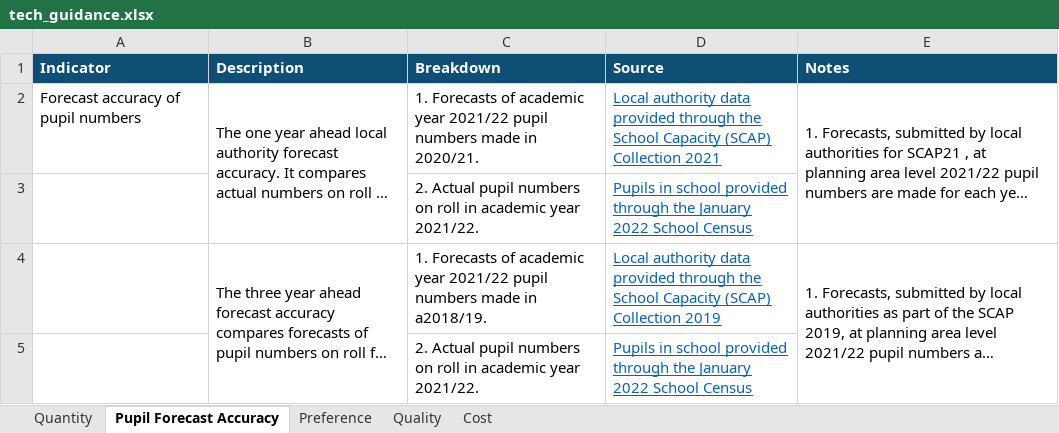
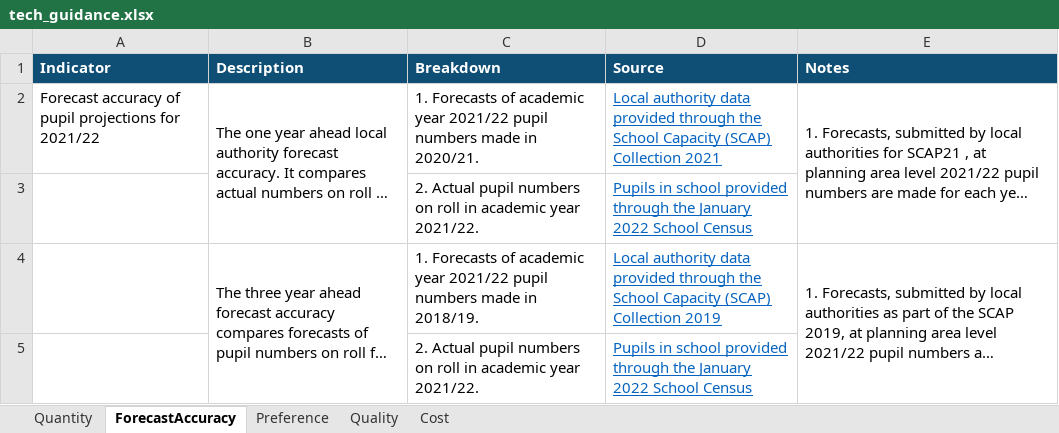
Before and after one commit to dfe-analytical-services/la-school-places-scorecards, an Excel workbook: data/tech_guidance.xlsx, sheet ForecastAccuracy, drawn as a sheet; long unchanged cells end in …; values as stored, in another font and other column widths than the file's, no borders; the diff names each change by its address in the sheet, - before the commit and + after, or states it on an @@ line.

```diff
--- a/data/tech_guidance.xlsx (sheet ForecastAccuracy)
+++ b/data/tech_guidance.xlsx (sheet ForecastAccuracy)
-sheet tab: Pupil Forecast Accuracy
+sheet tab: ForecastAccuracy
-A2 (Indicator): Forecast accuracy of pupil numbers
+A2 (Indicator): Forecast accuracy of pupil projections for 2021/22
-C4 (Breakdown): …made in a2018/19.
+C4 (Breakdown): …made in 2018/19.
```
Also changed, not shown: sheet Quality, sheet Cost, sheet Preference, sheet Quantity, 3 other files.
